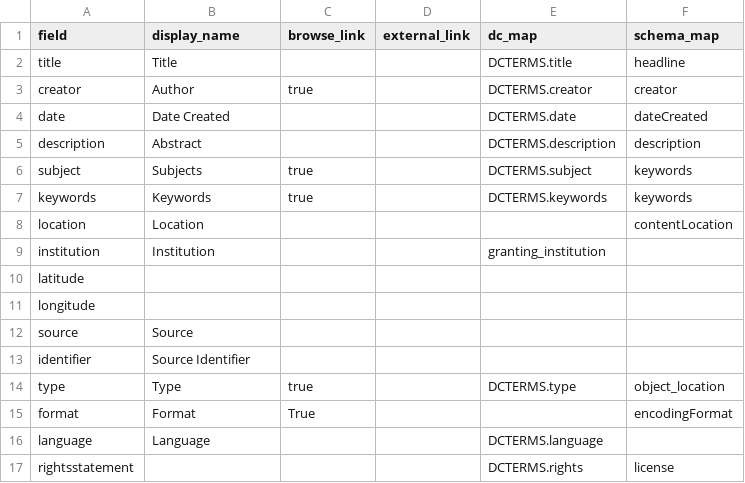
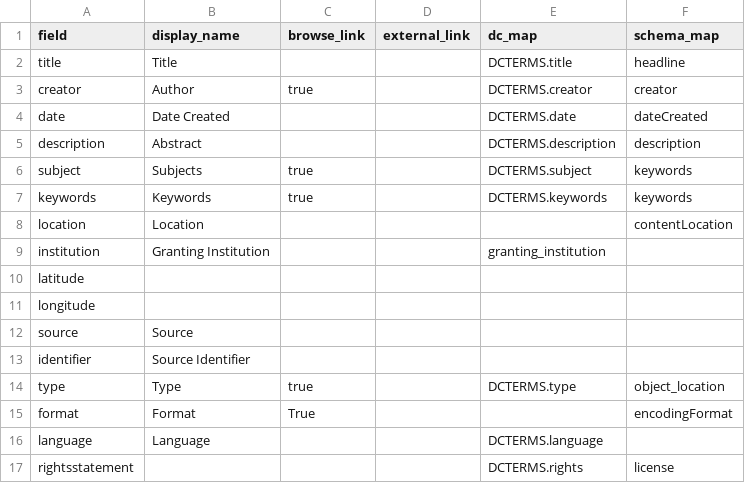
Before and after one commit to info663-sp25/team2, a CSV file: _data/config-metadata.csv, drawn as a sheet.

Commit message:
Update config-metadata.csv

```diff
--- a/_data/config-metadata.csv
+++ b/_data/config-metadata.csv
@@ -8,3 +8,3 @@ keywords,Keywords,true,,DCTERMS.keywords,keywords
 location,Location,,,,contentLocation
-institution,Institution,,,granting_institution,
+institution,Granting Institution,,,granting_institution,
 latitude,,,,,
```
